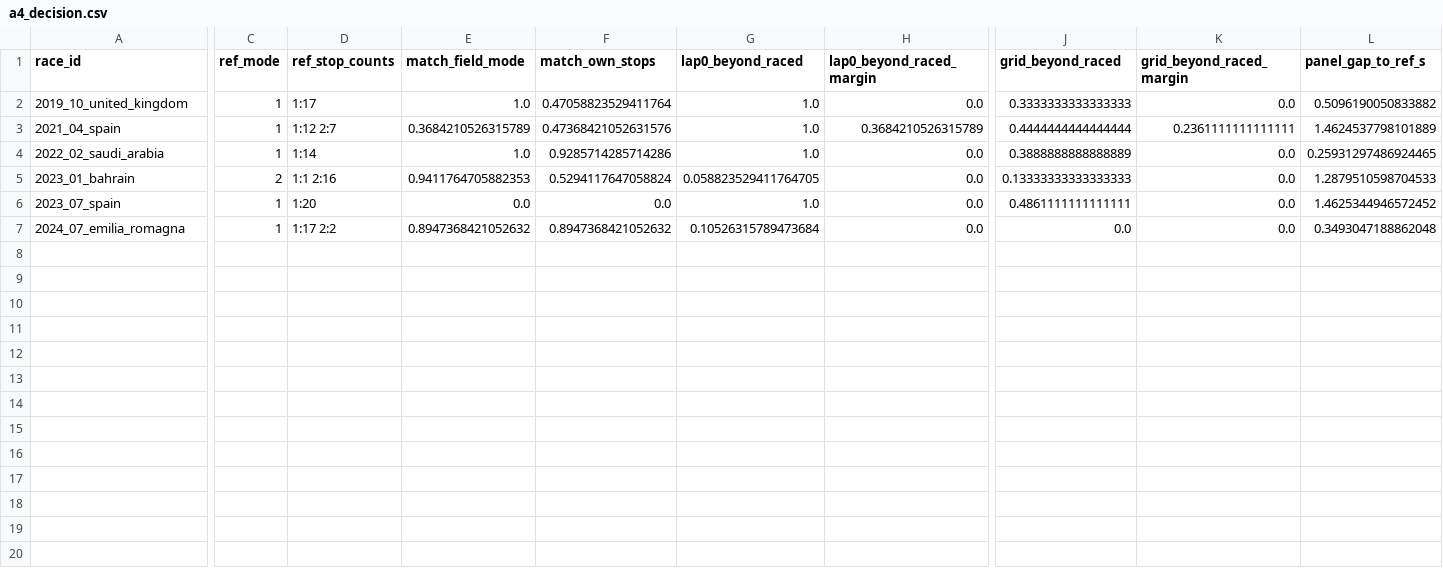
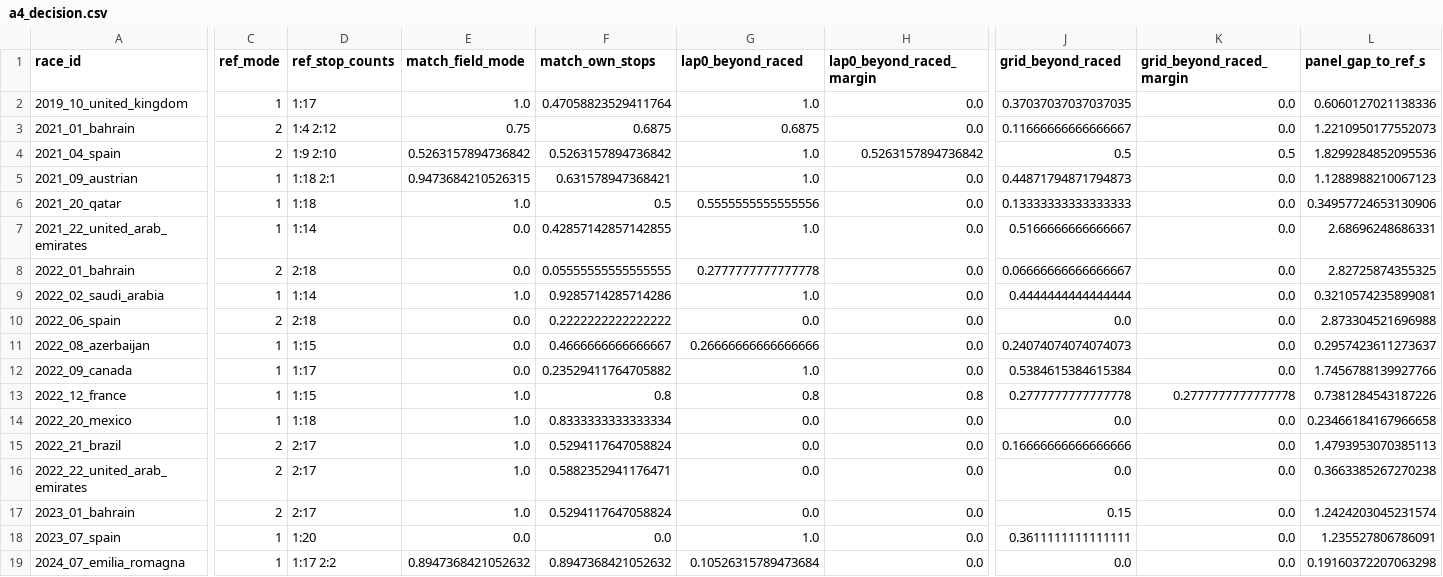
Before and after one commit to f1-t/agentic-ai, a CSV file: f1-race-strategy-agent-local-test/reports/calibration/fidelity/main/a4_decision.csv, drawn as a sheet; only a part is shown, gaps mark what is left out; addresses are those after the commit; rows hold the shown columns only; the diff names each change by its address in the sheet, - before the commit and + after, or states it on an @@ line.

```diff
--- a/f1-race-strategy-agent-local-test/reports/calibration/fidelity/main/a4_decision.csv
+++ b/f1-race-strategy-agent-local-test/reports/calibration/fidelity/main/a4_decision.csv
-J2 (grid_beyond_raced): 0.3333333333333333
+J2 (grid_beyond_raced): 0.37037037037037035
-L2 (panel_gap_to_ref_s): 0.5096190050833882
+L2 (panel_gap_to_ref_s): 0.6060127021138336
+row 3: 2021_01_bahrain | 2 | 1:4 2:12 | 0.75 | 0.6875 | 0.6875 | 0.0 | 0.11666666666666667 | 0.0 | 1.2210950177552073
-C4 (ref_mode): 1
+C4 (ref_mode): 2
-D4 (ref_stop_counts): 1:12 2:7
+D4 (ref_stop_counts): 1:9 2:10
-E4 (match_field_mode): 0.3684210526315789
+E4 (match_field_mode): 0.5263157894736842
-F4 (match_own_stops): 0.47368421052631576
+F4 (match_own_stops): 0.5263157894736842
-H4 (lap0_beyond_raced_margin): 0.3684210526315789
+H4 (lap0_beyond_raced_margin): 0.5263157894736842
-J4 (grid_beyond_raced): 0.4444444444444444
+J4 (grid_beyond_raced): 0.5
-K4 (grid_beyond_raced_margin): 0.2361111111111111
+K4 (grid_beyond_raced_margin): 0.5
-L4 (panel_gap_to_ref_s): 1.4624537798101889
+L4 (panel_gap_to_ref_s): 1.8299284852095536
+row 5: 2021_09_austrian | 1 | 1:18 2:1 | 0.9473684210526315 | 0.631578947368421 | 1.0 | 0.0 | 0.44871794871794873 | 0.0 | 1.1288988210067123
+row 6: 2021_20_qatar | 1 | 1:18 | 1.0 | 0.5 | 0.5555555555555556 | 0.0 | 0.13333333333333333 | 0.0 | 0.34957724653130906
+row 7: 2021_22_united_arab_emirates | 1 | 1:14 | 0.0 | 0.42857142857142855 | 1.0 | 0.0 | 0.5166666666666667 | 0.0 | 2.68696248686331
+row 8: 2022_01_bahrain | 2 | 2:18 | 0.0 | 0.05555555555555555 | 0.2777777777777778 | 0.0 | 0.06666666666666667 | 0.0 | 2.82725874355325
-J9 (grid_beyond_raced): 0.3888888888888889
+J9 (grid_beyond_raced): 0.4444444444444444
-L9 (panel_gap_to_ref_s): 0.25931297486924465
+L9 (panel_gap_to_ref_s): 0.3210574235899081
+row 10: 2022_06_spain | 2 | 2:18 | 0.0 | 0.2222222222222222 | 0.0 | 0.0 | 0.0 | 0.0 | 2.873304521696988
+row 11: 2022_08_azerbaijan | 1 | 1:15 | 0.0 | 0.4666666666666667 | 0.26666666666666666 | 0.0 | 0.24074074074074073 | 0.0 | 0.2957423611273637
+row 12: 2022_09_canada | 1 | 1:17 | 0.0 | 0.23529411764705882 | 1.0 | 0.0 | 0.5384615384615384 | 0.0 | 1.7456788139927766
+row 13: 2022_12_france | 1 | 1:15 | 1.0 | 0.8 | 0.8 | 0.8 | 0.2777777777777778 | 0.2777777777777778 | 0.7381284543187226
+row 14: 2022_20_mexico | 1 | 1:18 | 1.0 | 0.8333333333333334 | 0.0 | 0.0 | 0.0 | 0.0 | 0.23466184167966658
+row 15: 2022_21_brazil | 2 | 2:17 | 1.0 | 0.5294117647058824 | 0.0 | 0.0 | 0.16666666666666666 | 0.0 | 1.4793953070385113
+row 16: 2022_22_united_arab_emirates | 2 | 2:17 | 1.0 | 0.5882352941176471 | 0.0 | 0.0 | 0.0 | 0.0 | 0.3663385267270238
-D17 (ref_stop_counts): 1:1 2:16
+D17 (ref_stop_counts): 2:17
-E17 (match_field_mode): 0.9411764705882353
+E17 (match_field_mode): 1.0
-G17 (lap0_beyond_raced): 0.058823529411764705
+G17 (lap0_beyond_raced): 0.0
-J17 (grid_beyond_raced): 0.13333333333333333
+J17 (grid_beyond_raced): 0.15
-L17 (panel_gap_to_ref_s): 1.2879510598704533
+L17 (panel_gap_to_ref_s): 1.2424203045231574
-J18 (grid_beyond_raced): 0.4861111111111111
+J18 (grid_beyond_raced): 0.3611111111111111
-L18 (panel_gap_to_ref_s): 1.4625344946572452
+L18 (panel_gap_to_ref_s): 1.235527806786091
-L19 (panel_gap_to_ref_s): 0.3493047188862048
+L19 (panel_gap_to_ref_s): 0.19160372207063298
```
Also changed, not shown: f1-race-strategy-agent-local-test/reports/calibration/fidelity/ablation/ablation.csv, f1-race-strategy-agent-local-test/reports/calibration/fidelity/ablation/headlines.csv, 26 other files.
